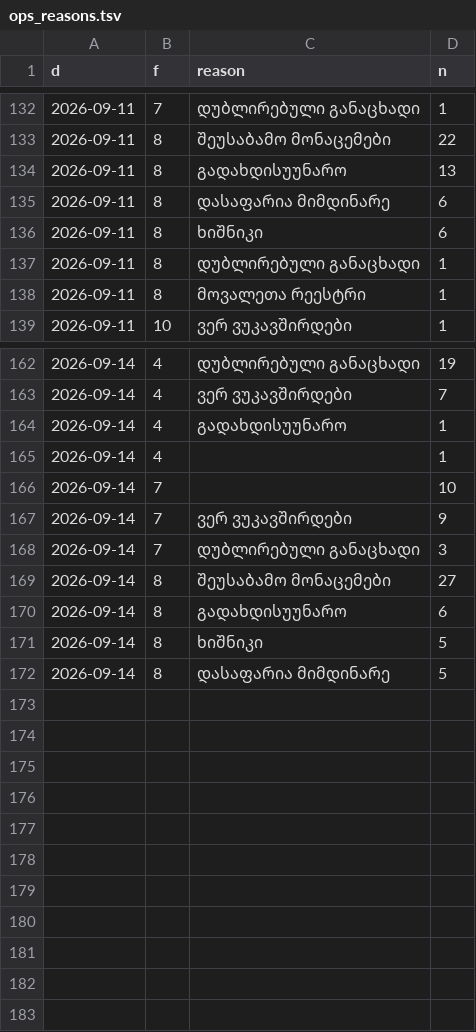
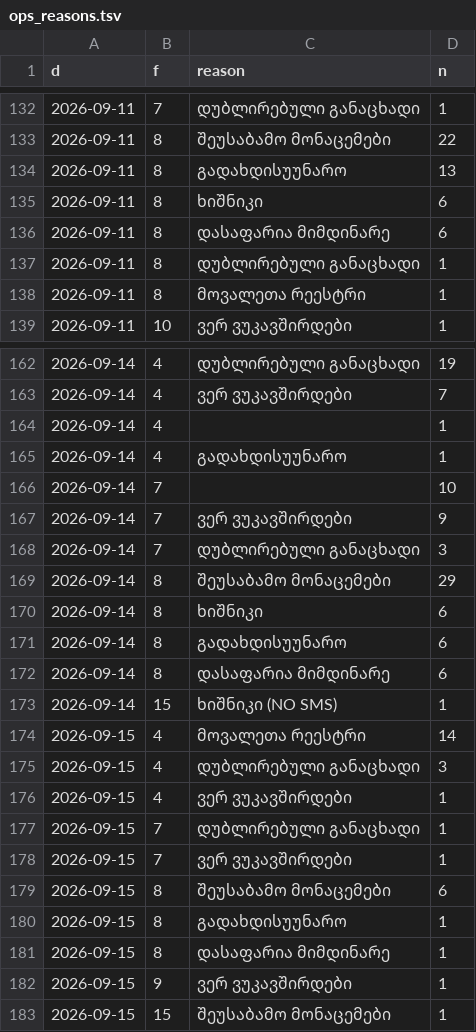
Before and after one commit to Volta-ge/reporting, a TSV file: volta-analytics-new-db/ops_reasons.tsv, drawn as a sheet; only a part is shown, gaps mark what is left out; the diff covers the shown part only.

```diff
--- a/volta-analytics-new-db/ops_reasons.tsv
+++ b/volta-analytics-new-db/ops_reasons.tsv
@@ -134,4 +134,4 @@ d	f	reason	n
 2026-09-11	8	გადახდისუუნარო	13
+2026-09-11	8	ხიშნიკი	6
 2026-09-11	8	დასაფარია მიმდინარე	6
-2026-09-11	8	ხიშნიკი	6
 2026-09-11	8	დუბლირებული განაცხადი	1
@@ -163,4 +163,4 @@ d	f	reason	n
 2026-09-14	4	ვერ ვუკავშირდები	7
+2026-09-14	4		1
 2026-09-14	4	გადახდისუუნარო	1
-2026-09-14	4		1
 2026-09-14	7		10
@@ -168,5 +168,16 @@ d	f	reason	n
 2026-09-14	7	დუბლირებული განაცხადი	3
-2026-09-14	8	შეუსაბამო მონაცემები	27
+2026-09-14	8	შეუსაბამო მონაცემები	29
+2026-09-14	8	ხიშნიკი	6
 2026-09-14	8	გადახდისუუნარო	6
-2026-09-14	8	ხიშნიკი	5
-2026-09-14	8	დასაფარია მიმდინარე	5
+2026-09-14	8	დასაფარია მიმდინარე	6
+2026-09-14	15	ხიშნიკი (NO SMS)	1
+2026-09-15	4	მოვალეთა რეესტრი	14
+2026-09-15	4	დუბლირებული განაცხადი	3
+2026-09-15	4	ვერ ვუკავშირდები	1
+2026-09-15	7	დუბლირებული განაცხადი	1
+2026-09-15	7	ვერ ვუკავშირდები	1
+2026-09-15	8	შეუსაბამო მონაცემები	6
+2026-09-15	8	გადახდისუუნარო	1
+2026-09-15	8	დასაფარია მიმდინარე	1
+2026-09-15	9	ვერ ვუკავშირდები	1
+2026-09-15	15	შეუსაბამო მონაცემები	1
```
Also changed, not shown: 12 moved rows elsewhere in this file, volta-analytics-new-db/coll_activity.tsv, volta-analytics-new-db/coll_od_loans.tsv, 48 other files.
